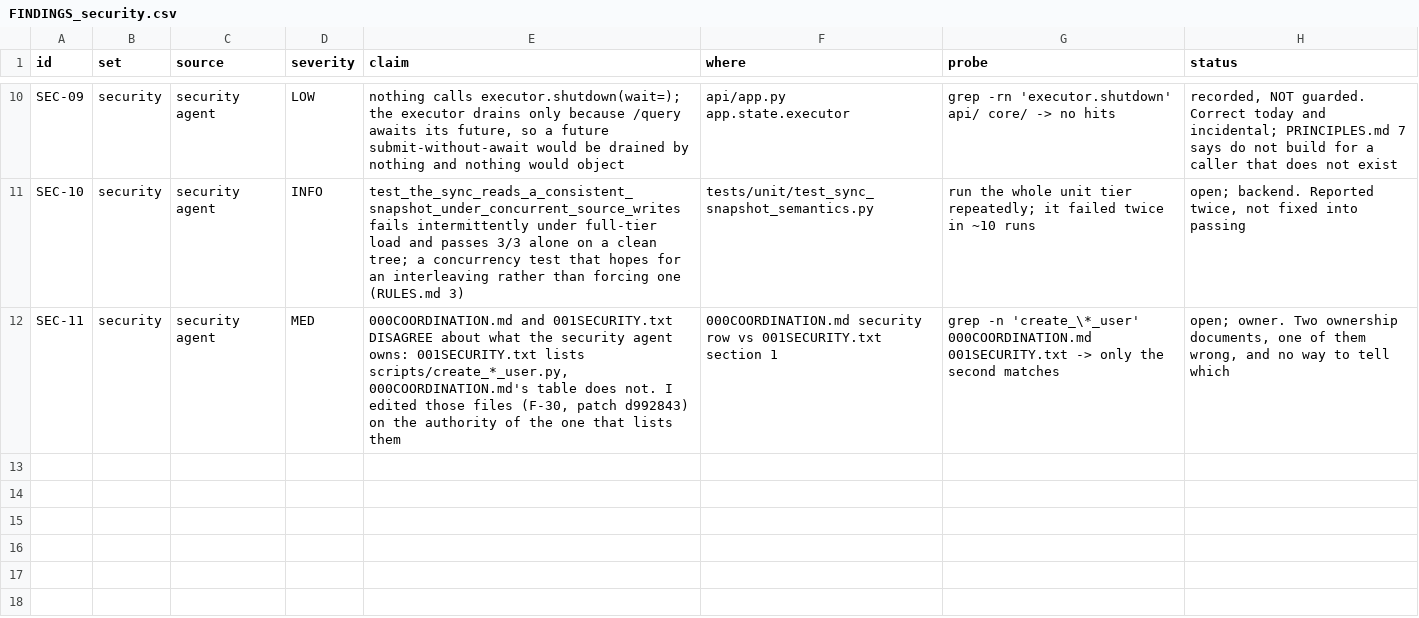
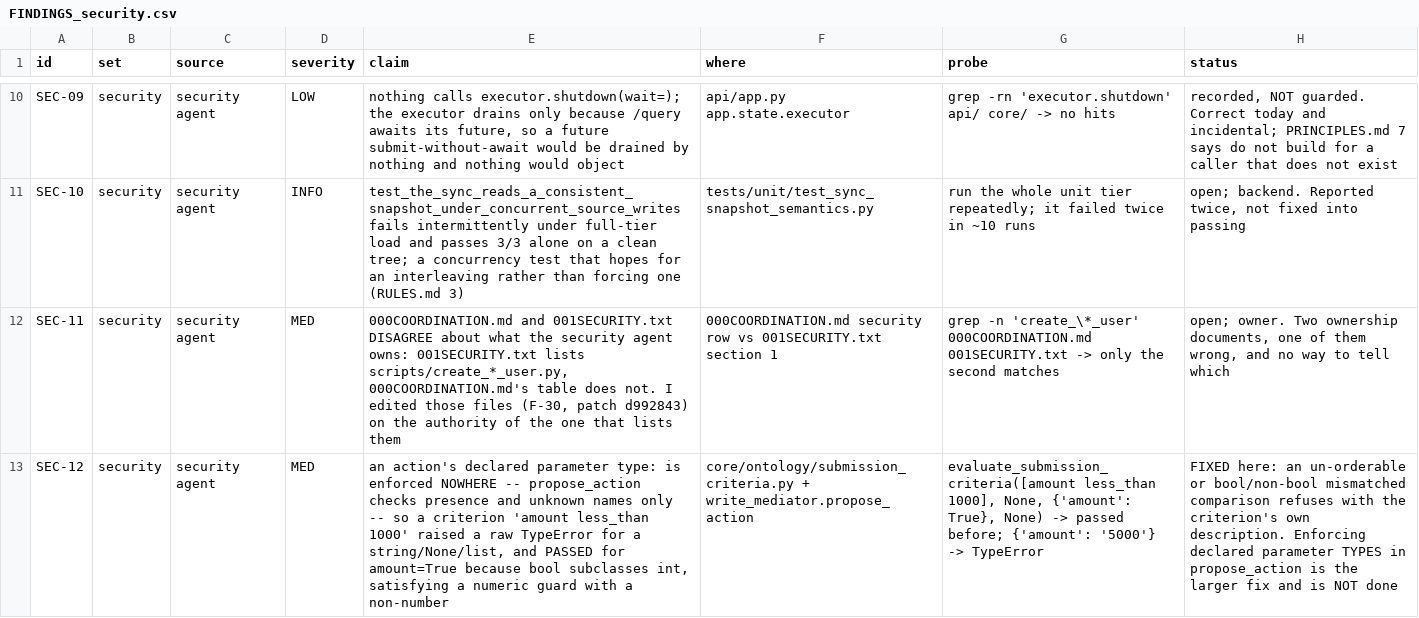
Before and after one commit to nmartin0/elysium, a CSV file: FINDINGS_security.csv, drawn as a sheet; only a part is shown, gaps mark what is left out; the diff names each change by its address in the sheet, - before the commit and + after, or states it on an @@ line.

Commit message:
Refuse a criterion that cannot be evaluated
FOUND REVIEWING A NEWLY-ASSIGNED FILE, not from any audit row.

An action's declared parameter `type:` is enforced NOWHERE.
propose_action() checks that REQUIRED parameters are present and that
no UNDECLARED ones were sent -- presence and names, never types. So a
parameter declared `type: number` arrives as whatever the caller sent
and reaches the comparison. Measured on `amount less_than 1000`:

    amount = 5000     -> refused, correctly
    amount = "5000"   -> TypeError: '<' not supported between
                         instances of 'str' and 'int'
    amount = None     -> TypeError
    amount = [1, 2]   -> TypeError
    amount = True     -> PASSED

TWO FAULTS, AND THE SECOND IS THE ONE THAT MATTERS. The TypeErrors
escape a criteria evaluator as an unhandled exception from
caller-supplied input -- a 500 rather than a refusal. Fail-closed, but
a crash is not a decision and the message carries internals.

`True < 1000` is True, because bool subclasses int. A guard reading
"amount must be under 1000" is SATISFIED by a value nobody would call
an amount, and the action proceeds. That is a criterion bypassed.

REFUSING, NOT RAISING AND NOT PASSING. A criterion that cannot be
evaluated has not been satisfied; treating "I could not tell" as
"allowed" is the opposite of how every other gate here resolves doubt.

THE MESSAGE IS THE CRITERION'S OWN DESCRIPTION, so a caller cannot
tell a type mismatch from a genuine violation. Otherwise the refusal
becomes a probe for how the guard is written.

ONLY THE ORDERING OPERATORS ARE GUARDED. equals, not_equals and in
never raised -- Python compares mismatched types as unequal -- so they
are deliberately left alone, and a string still does not equal a
number.

CONTROLS, all three fired:
  remove the guard (the defect)     -> 7 failed, 7 passed
  refuse EVERY ordering comparison  -> 4 failed, 10 passed
  drop the bool check only          -> 1 failed, 13 passed

The third is the one worth having: without it the TypeErrors are
caught and the actual bypass still passes.

NOT A TYPE SYSTEM, and the larger fix is NOT done. Enforcing declared
parameter types belongs in propose_action() beside the presence check
and would reach every action definition. This closes the hole where it
bites without pretending to be that. Recorded as SEC-12.

Gates: ./lint.sh clean, 8/8. 2,922 unit passed (2,908 before, +14),
445 integration. Nothing in deployment/.

```diff
--- a/FINDINGS_security.csv
+++ b/FINDINGS_security.csv
+row 13: SEC-12 | security | security agent | MED | an action's declared parameter type: is enforced NOWHERE -- propose_action checks presence and unknown names only -- so a criterion 'amount less_than 1000' raised a raw TypeError for a string/None/list, and PASSED for amount=True because bool subclasses int, satisfying a numeric guard with a non-number | core/ontology/submission_criteria.py + write_mediator.propose_action | evaluate_submission_criteria([amount less_than 1000], None, {'amount': True}, None) -> passed before; {'amount': '5000'} -> TypeError | FIXED here: an un-orderable or bool/non-bool mismatched comparison refuses with the criterion's own description. Enforcing declared parameter TYPES in propose_action is the larger fix and is NOT done
```
Also changed, not shown: 2 other files.
